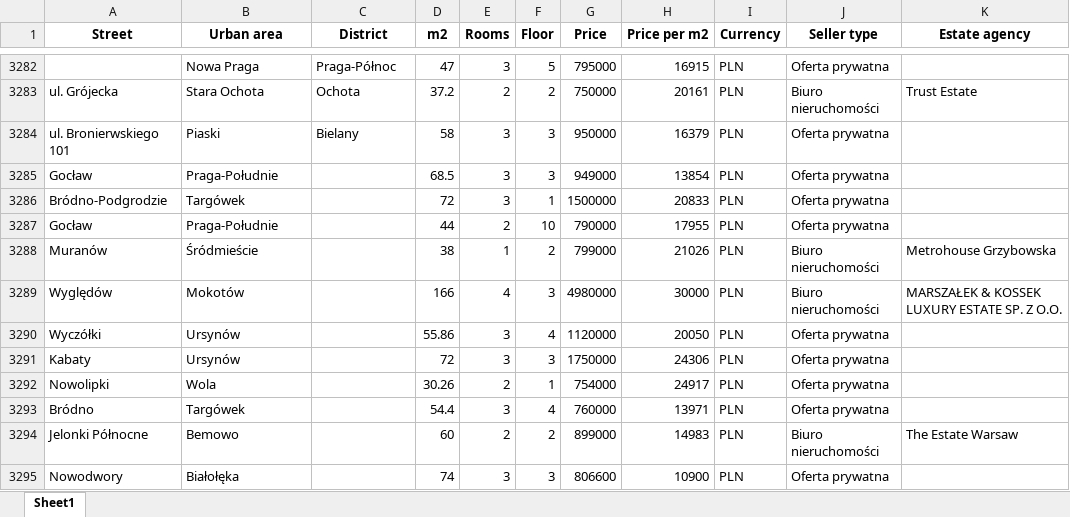
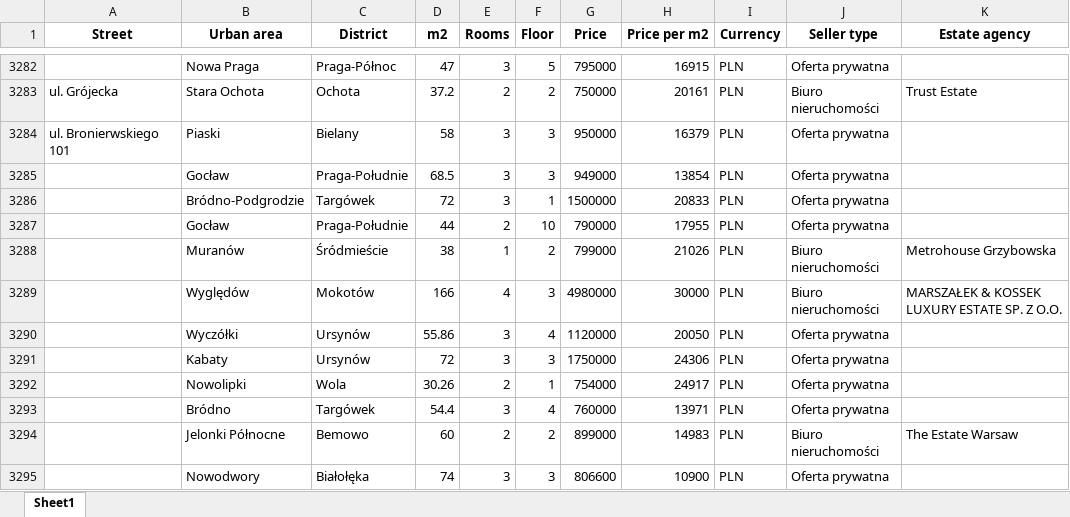
Before and after one commit to sylwusika7223/PAD---projekt, an Excel workbook: cleaned_data.xlsx, sheet Sheet1, drawn as a sheet; only a part is shown, gaps mark what is left out; values as stored, in another font and other column widths than the file's, no borders; the diff covers the shown part only; the diff names each change by its address in the sheet, - before the commit and + after, or states it on an @@ line.

```diff
--- a/cleaned_data.xlsx (sheet Sheet1)
+++ b/cleaned_data.xlsx (sheet Sheet1)
-A3285 (Street): Gocław
+A3285 (Street): (empty)
-B3285 (Urban area): Praga-Południe
+B3285 (Urban area): Gocław
-C3285 (District): (empty)
+C3285 (District): Praga-Południe
-A3286 (Street): Bródno-Podgrodzie
+A3286 (Street): (empty)
-B3286 (Urban area): Targówek
+B3286 (Urban area): Bródno-Podgrodzie
-C3286 (District): (empty)
+C3286 (District): Targówek
-A3287 (Street): Gocław
+A3287 (Street): (empty)
-B3287 (Urban area): Praga-Południe
+B3287 (Urban area): Gocław
-C3287 (District): (empty)
+C3287 (District): Praga-Południe
-A3288 (Street): Muranów
+A3288 (Street): (empty)
-B3288 (Urban area): Śródmieście
+B3288 (Urban area): Muranów
-C3288 (District): (empty)
+C3288 (District): Śródmieście
-A3289 (Street): Wyględów
+A3289 (Street): (empty)
-B3289 (Urban area): Mokotów
+B3289 (Urban area): Wyględów
-C3289 (District): (empty)
+C3289 (District): Mokotów
-A3290 (Street): Wyczółki
+A3290 (Street): (empty)
-B3290 (Urban area): Ursynów
+B3290 (Urban area): Wyczółki
-C3290:C3291 (District): (empty)
+C3290:C3291 (District): Ursynów
-A3291 (Street): Kabaty
+A3291 (Street): (empty)
-B3291 (Urban area): Ursynów
+B3291 (Urban area): Kabaty
-A3292 (Street): Nowolipki
+A3292 (Street): (empty)
-B3292 (Urban area): Wola
+B3292 (Urban area): Nowolipki
-C3292 (District): (empty)
+C3292 (District): Wola
-A3293 (Street): Bródno
+A3293 (Street): (empty)
-B3293 (Urban area): Targówek
+B3293 (Urban area): Bródno
-C3293 (District): (empty)
+C3293 (District): Targówek
-A3294 (Street): Jelonki Północne
+A3294 (Street): (empty)
-B3294 (Urban area): Bemowo
+B3294 (Urban area): Jelonki Północne
-C3294 (District): (empty)
+C3294 (District): Bemowo
-A3295 (Street): Nowodwory
+A3295 (Street): (empty)
-B3295 (Urban area): Białołęka
+B3295 (Urban area): Nowodwory
-C3295 (District): (empty)
+C3295 (District): Białołęka
```
Also changed, not shown: 2 removed rows and 221 edited cells elsewhere in this sheet, 1 other file.
